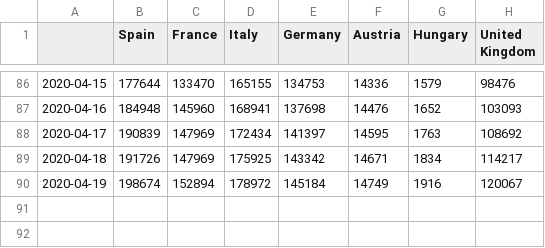
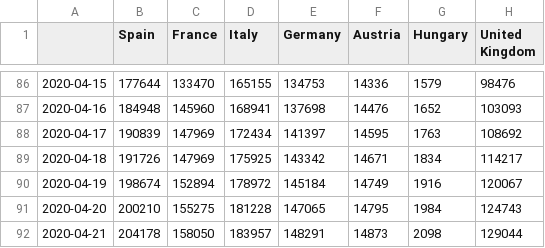
Before and after one commit to mercaderd/python-notebooks, a CSV file: covid_data_csv/confirmed_eu_data.csv, drawn as a sheet; only a part is shown, gaps mark what is left out; the diff names each change by its address in the sheet, - before the commit and + after, or states it on an @@ line.

Commit message:
Updated data

```diff
--- a/covid_data_csv/confirmed_eu_data.csv
+++ b/covid_data_csv/confirmed_eu_data.csv
+row 91: 2020-04-20 | 200210 | 155275 | 181228 | 147065 | 14795 | 1984 | 124743
+row 92: 2020-04-21 | 204178 | 158050 | 183957 | 148291 | 14873 | 2098 | 129044
```
Also changed, not shown: covid_data_csv/conf_rec_data.csv, covid_data_csv/conf_rec_eu_data.csv, 6 other files.
